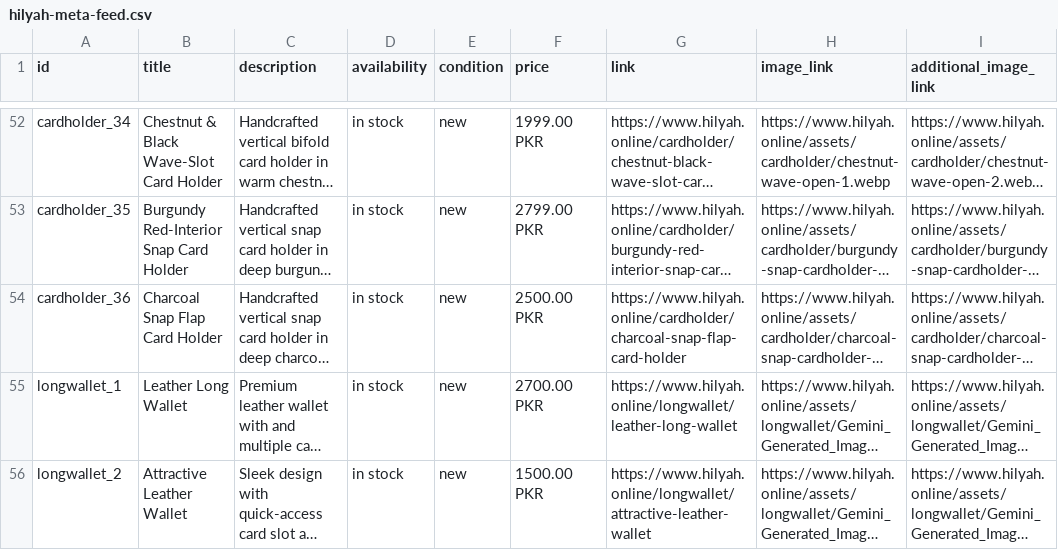
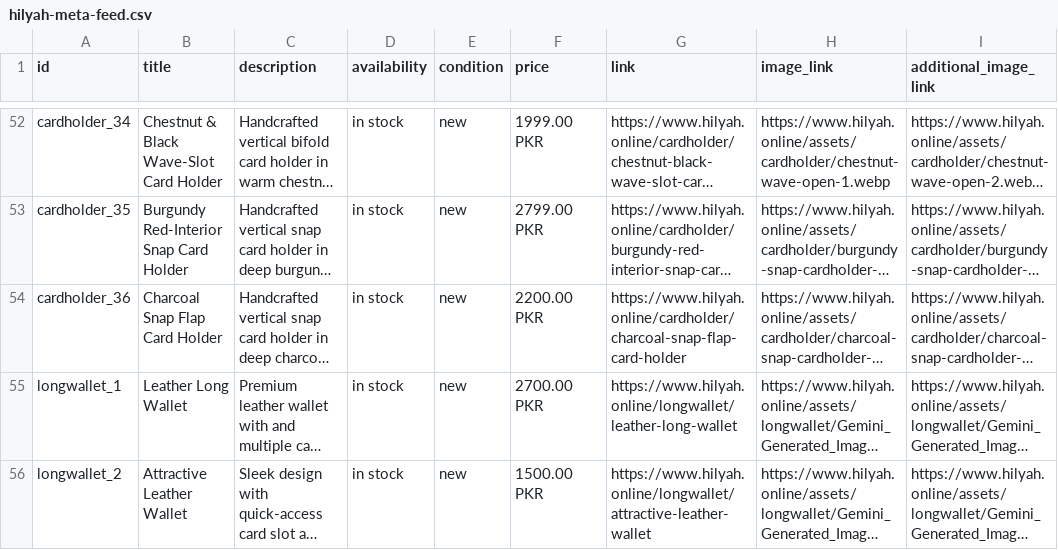
Before and after one commit to mavia-500/ecoom-wallet-app, a CSV file: public/hilyah-meta-feed.csv, drawn as a sheet; only a part is shown, gaps mark what is left out; long unchanged cells end in …; the diff names each change by its address in the sheet, - before the commit and + after, or states it on an @@ line.

Commit message:
adding the reviews and changing the price

```diff
--- a/public/hilyah-meta-feed.csv
+++ b/public/hilyah-meta-feed.csv
-F54 (price): 2500.00 PKR
+F54 (price): 2200.00 PKR
```
Also changed, not shown: public/meta-feed.csv, 6 other files.
